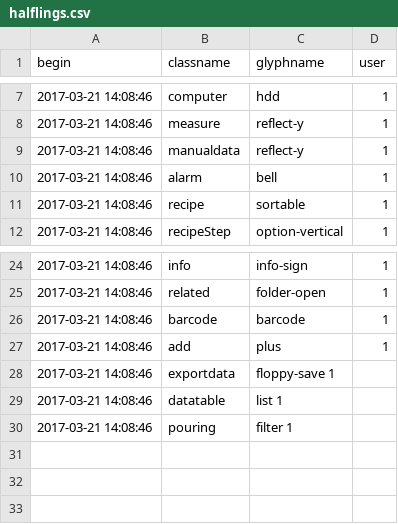
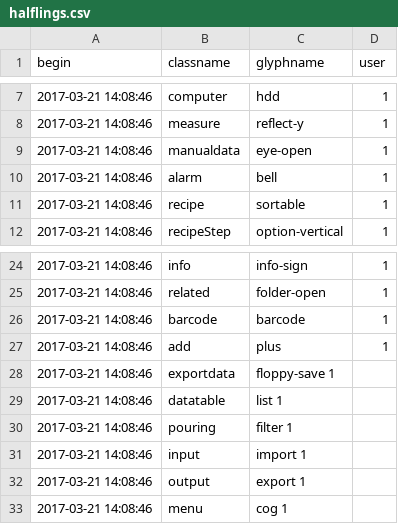
Before and after one commit to AKUINO/ELSA, a CSV file: csv/halflings.csv, drawn as a sheet; only a part is shown, gaps mark what is left out; the diff names each change by its address in the sheet, - before the commit and + after, or states it on an @@ line.

```diff
--- a/csv/halflings.csv
+++ b/csv/halflings.csv
-C9 (glyphname): reflect-y
+C9 (glyphname): eye-open
+row 31: 2017-03-21 14:08:46 | input | import 1
+row 32: 2017-03-21 14:08:46 | output | export 1
+row 33: 2017-03-21 14:08:46 | menu | cog 1
```
Also changed, not shown: csv/mess.csv.
